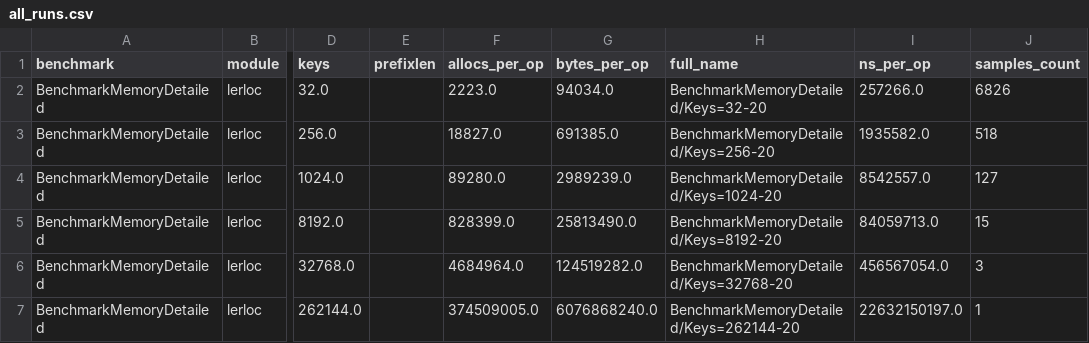
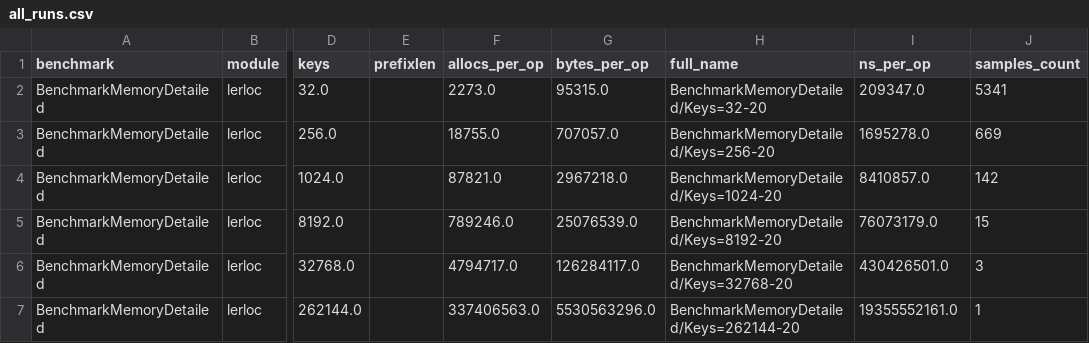
Before and after one commit to OgurtsovAndrei/Thesis, a CSV file: locators/benchmarks/parsed/all_runs.csv, drawn as a sheet; only a part is shown, gaps mark what is left out; the diff names each change by its address in the sheet, - before the commit and + after, or states it on an @@ line.

```diff
--- a/locators/benchmarks/parsed/all_runs.csv
+++ b/locators/benchmarks/parsed/all_runs.csv
-F2 (allocs_per_op): 2223.0
+F2 (allocs_per_op): 2273.0
-G2 (bytes_per_op): 94034.0
+G2 (bytes_per_op): 95315.0
-I2 (ns_per_op): 257266.0
+I2 (ns_per_op): 209347.0
-J2 (samples_count): 6826
+J2 (samples_count): 5341
-F3 (allocs_per_op): 18827.0
+F3 (allocs_per_op): 18755.0
-G3 (bytes_per_op): 691385.0
+G3 (bytes_per_op): 707057.0
-I3 (ns_per_op): 1935582.0
+I3 (ns_per_op): 1695278.0
-J3 (samples_count): 518
+J3 (samples_count): 669
-F4 (allocs_per_op): 89280.0
+F4 (allocs_per_op): 87821.0
-G4 (bytes_per_op): 2989239.0
+G4 (bytes_per_op): 2967218.0
-I4 (ns_per_op): 8542557.0
+I4 (ns_per_op): 8410857.0
-J4 (samples_count): 127
+J4 (samples_count): 142
-F5 (allocs_per_op): 828399.0
+F5 (allocs_per_op): 789246.0
-G5 (bytes_per_op): 25813490.0
+G5 (bytes_per_op): 25076539.0
-I5 (ns_per_op): 84059713.0
+I5 (ns_per_op): 76073179.0
-F6 (allocs_per_op): 4684964.0
+F6 (allocs_per_op): 4794717.0
-G6 (bytes_per_op): 124519282.0
+G6 (bytes_per_op): 126284117.0
-I6 (ns_per_op): 456567054.0
+I6 (ns_per_op): 430426501.0
-F7 (allocs_per_op): 374509005.0
+F7 (allocs_per_op): 337406563.0
-G7 (bytes_per_op): 6076868240.0
+G7 (bytes_per_op): 5530563296.0
-I7 (ns_per_op): 22632150197.0
+I7 (ns_per_op): 19355552161.0
```
Also changed, not shown: locators/benchmarks/parsed/agg.csv, 6 other files.
